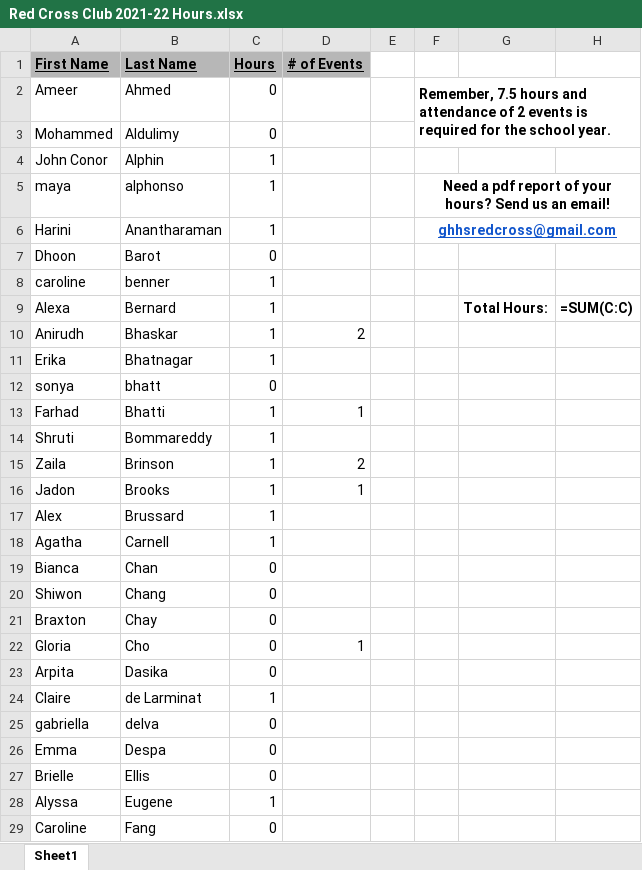
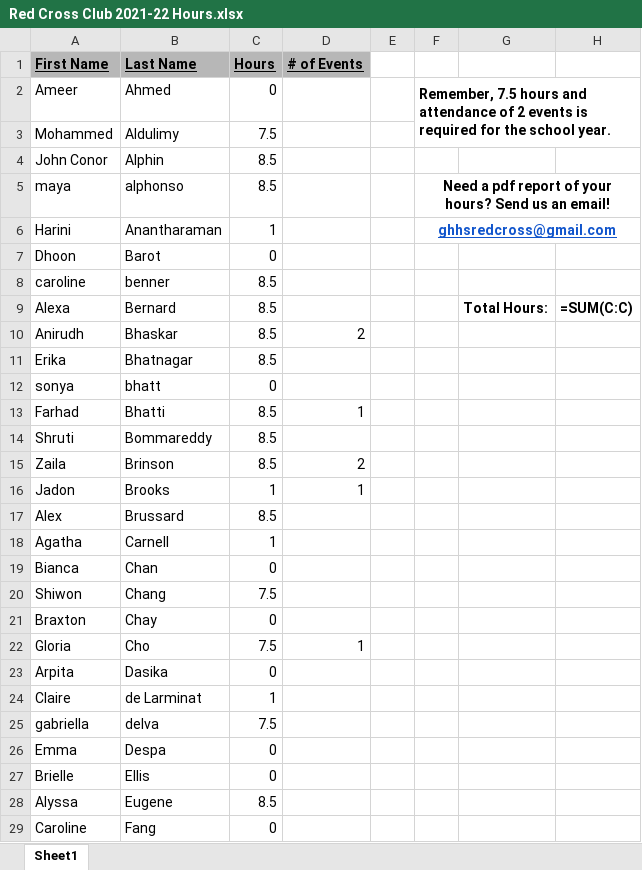
Before and after one commit to nealshah22/hoursUpdate, an Excel workbook: Red Cross Club 2021-22 Hours.xlsx, sheet Sheet1, drawn as a sheet; only a part is shown; values as stored, in another font and other column widths than the file's, no borders; formulas without a stored value are shown as written; conditional formats not drawn; the diff covers the shown part only; the diff names each change by its address in the sheet, - before the commit and + after, or states it on an @@ line.

```diff
--- a/Red Cross Club 2021-22 Hours.xlsx (sheet Sheet1)
+++ b/Red Cross Club 2021-22 Hours.xlsx (sheet Sheet1)
-C3 (Hours): 0
+C3 (Hours): 7.5
-C4:C5 (Hours): 1
+C4:C5 (Hours): 8.5
-C8:C11 (Hours): 1
+C8:C11 (Hours): 8.5
-C13:C15 (Hours): 1
+C13:C15 (Hours): 8.5
-C17 (Hours): 1
+C17 (Hours): 8.5
-C20 (Hours): 0
+C20 (Hours): 7.5
-C22 (Hours): 0
+C22 (Hours): 7.5
-C25 (Hours): 0
+C25 (Hours): 7.5
-C28 (Hours): 1
+C28 (Hours): 8.5
```
Also changed, not shown: 57 edited cells elsewhere in this sheet, 1 other file.
